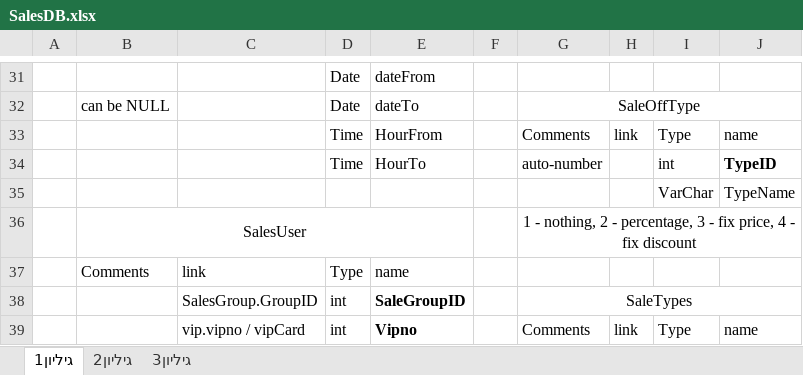
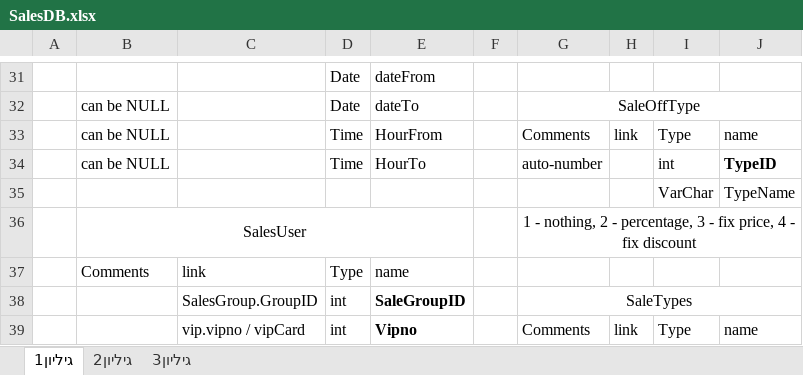
Before and after one commit to rafiass/SalesModule, an Excel workbook: Documents/SalesDB.xlsx, sheet גיליון1, drawn as a sheet; only a part is shown, gaps mark what is left out; values as stored, in another font and other column widths than the file's, no borders; the diff names each change by its address in the sheet, - before the commit and + after, or states it on an @@ line.

```diff
--- a/Documents/SalesDB.xlsx (sheet גיליון1)
+++ b/Documents/SalesDB.xlsx (sheet גיליון1)
-B33:B34: (empty)
+B33:B34: can be NULL
```
Also changed, not shown: 30 other files.
